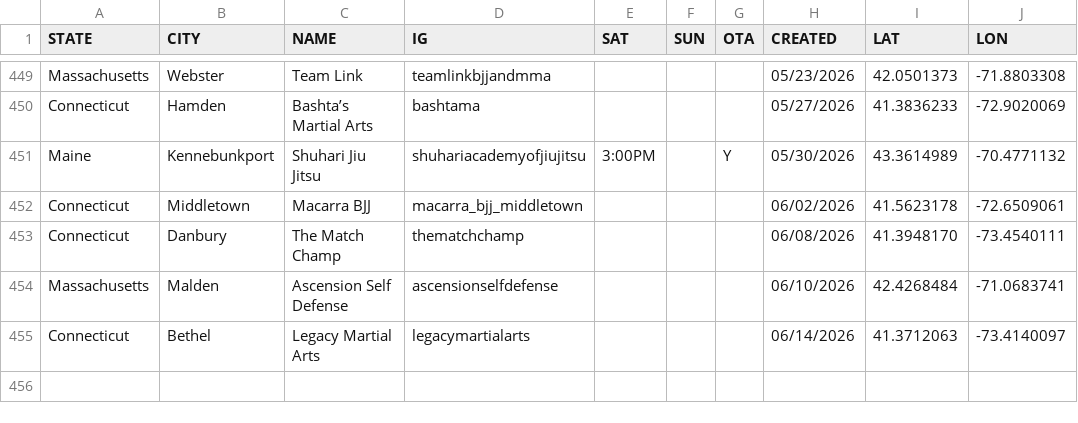
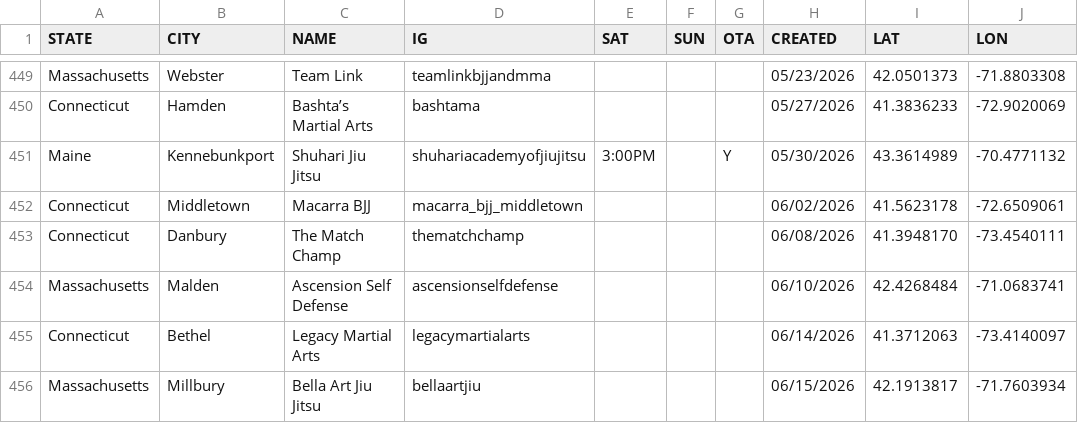
Before and after one commit to anyjiujitsu/anyjiujitsu.github.io, a CSV file: directory.csv, drawn as a sheet; only a part is shown, gaps mark what is left out; the diff names each change by its address in the sheet, - before the commit and + after, or states it on an @@ line.

Commit message:
Append directory row (2026-06-15T11:06:40.500Z)

```diff
--- a/directory.csv
+++ b/directory.csv
+row 456: Massachusetts | Millbury | Bella Art Jiu Jitsu | bellaartjiu |  |  |  | 06/15/2026 | 42.1913817 | -71.7603934
```
